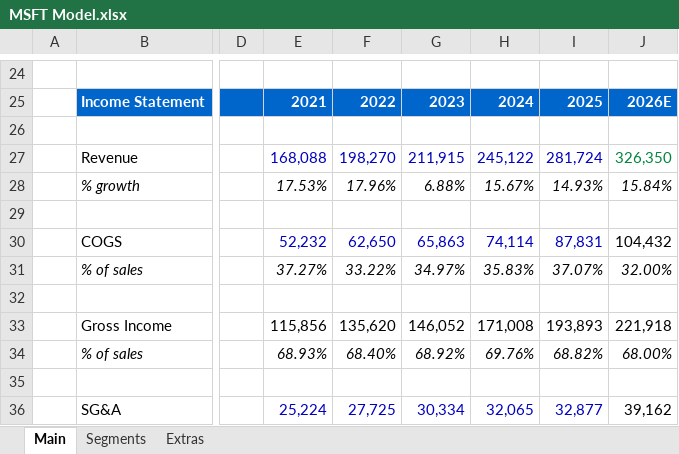
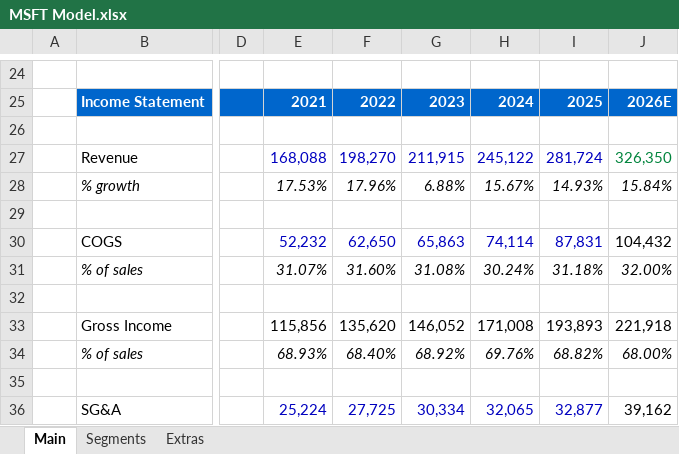
Before and after one commit to abigubi/financial-models, an Excel workbook: MSFT Model.xlsx, sheet Main, drawn as a sheet; only a part is shown, gaps mark what is left out; values as stored, in another font and other column widths than the file's, no borders; charts and pictures not drawn; the diff names each change by its address in the sheet, - before the commit and + after, or states it on an @@ line.

Commit message:
Initial upload of models

```diff
--- a/MSFT Model.xlsx (sheet Main)
+++ b/MSFT Model.xlsx (sheet Main)
-E31: 37.27%
+E31: 31.07%
-F31: 33.22%
+F31: 31.60%
-G31: 34.97%
+G31: 31.08%
-H31: 35.83%
+H31: 30.24%
-I31: 37.07%
+I31: 31.18%
```
Also changed, not shown: charts or pictures.
